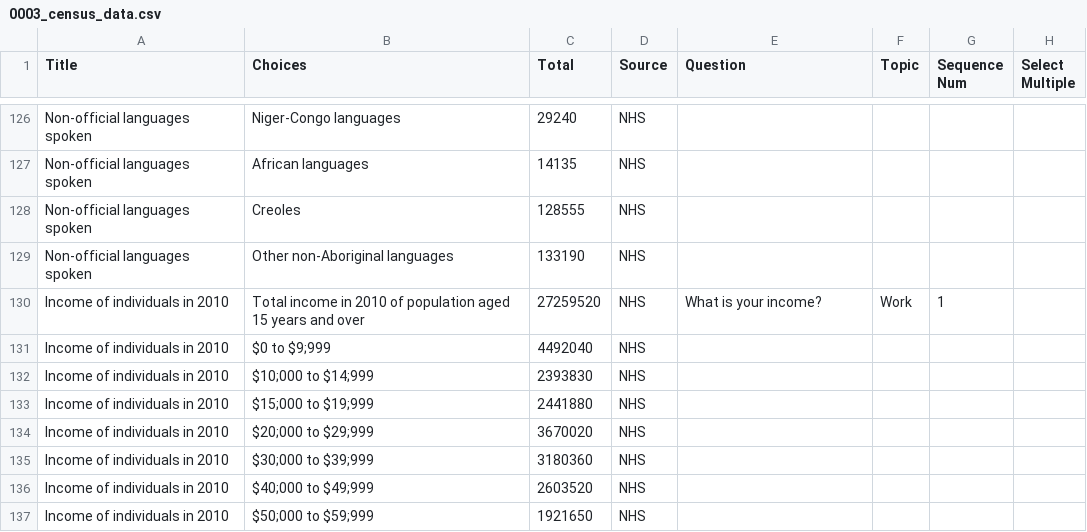
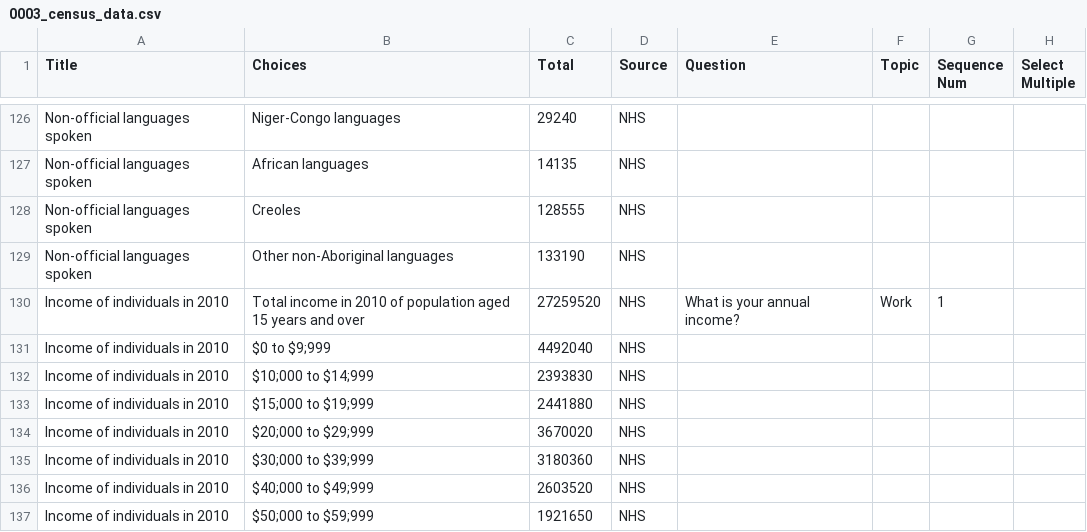
Before and after one commit to MichaelViveros/CensusTest, a CSV file: censustest/migrations/0003_census_data.csv, drawn as a sheet; only a part is shown, gaps mark what is left out.

Commit message:
Add description and footnote to Question

```diff
--- a/censustest/migrations/0003_census_data.csv
+++ b/censustest/migrations/0003_census_data.csv
@@ -129,3 +129,3 @@ Non-official languages spoken,    Creoles,128555,NHS,,,,
 Non-official languages spoken,    Other non-Aboriginal languages,133190,NHS,,,,
-Income of individuals in 2010,Total income in 2010 of population aged 15 years and over,27259520,NHS,What is your income?,Work,1,
+Income of individuals in 2010,Total income in 2010 of population aged 15 years and over,27259520,NHS,What is your annual income?,Work,1,
 Income of individuals in 2010,    $0 to $9;999,4492040,NHS,,,,
```
Also changed, not shown: 4 other files.
